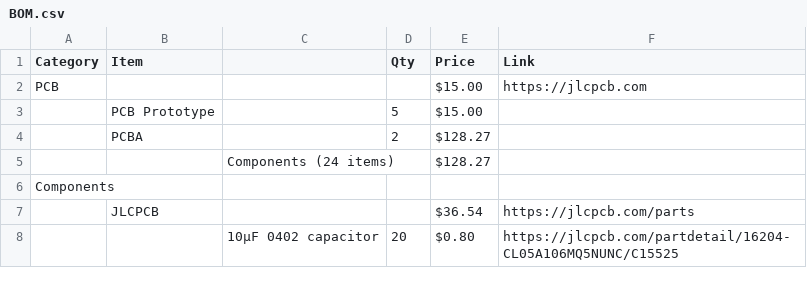
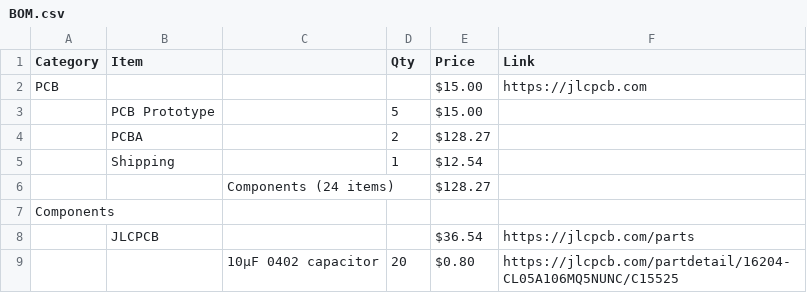
Before and after one commit to hanaeatsplanes/USB-OverDrive, a CSV file: BOM.csv, drawn as a sheet; only a part is shown.

Commit message:
Add shipping row to BOM.csv

```diff
--- a/BOM.csv
+++ b/BOM.csv
@@ -4,2 +4,3 @@ PCB,,,,$15.00,https://jlcpcb.com
 ,PCBA,,2,$128.27,
+,Shipping,,1,$12.54,
 ,,Components (24 items),,$128.27,
```
